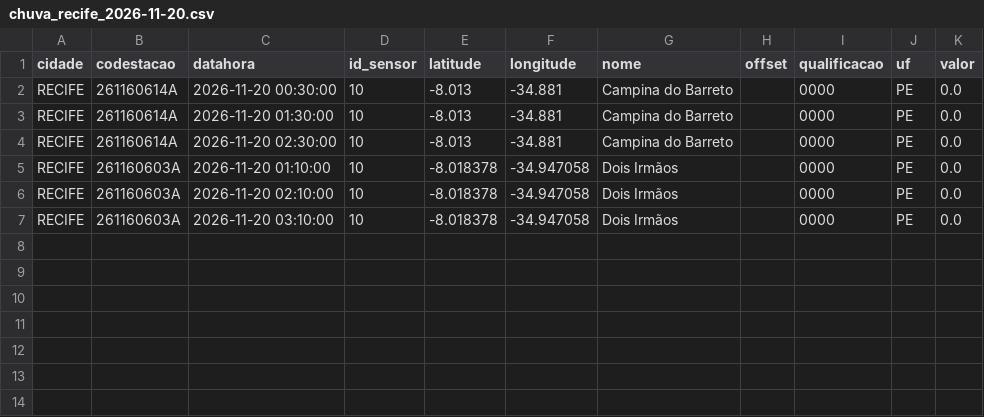
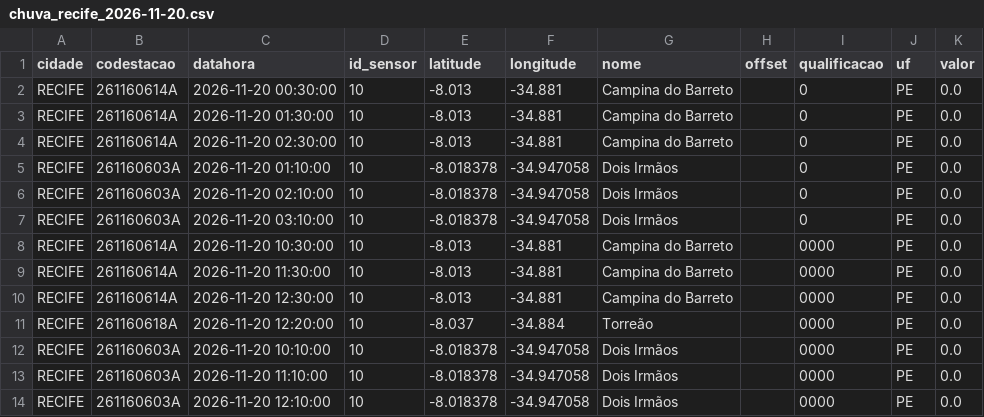
Before and after one commit to RafaellaB/risco-hoje, a CSV file: chuva_recife_2026-11-20.csv, drawn as a sheet.

```diff
--- a/chuva_recife_2026-11-20.csv
+++ b/chuva_recife_2026-11-20.csv
@@ -1,7 +1,14 @@
 cidade,codestacao,datahora,id_sensor,latitude,longitude,nome,offset,qualificacao,uf,valor
-RECIFE,261160614A,2026-11-20 00:30:00,10,-8.013,-34.881,Campina do Barreto,,0000,PE,0.0
-RECIFE,261160614A,2026-11-20 01:30:00,10,-8.013,-34.881,Campina do Barreto,,0000,PE,0.0
-RECIFE,261160614A,2026-11-20 02:30:00,10,-8.013,-34.881,Campina do Barreto,,0000,PE,0.0
-RECIFE,261160603A,2026-11-20 01:10:00,10,-8.018378,-34.947058,Dois Irmãos,,0000,PE,0.0
-RECIFE,261160603A,2026-11-20 02:10:00,10,-8.018378,-34.947058,Dois Irmãos,,0000,PE,0.0
-RECIFE,261160603A,2026-11-20 03:10:00,10,-8.018378,-34.947058,Dois Irmãos,,0000,PE,0.0
+RECIFE,261160614A,2026-11-20 00:30:00,10,-8.013,-34.881,Campina do Barreto,,0,PE,0.0
+RECIFE,261160614A,2026-11-20 01:30:00,10,-8.013,-34.881,Campina do Barreto,,0,PE,0.0
+RECIFE,261160614A,2026-11-20 02:30:00,10,-8.013,-34.881,Campina do Barreto,,0,PE,0.0
+RECIFE,261160603A,2026-11-20 01:10:00,10,-8.018378,-34.947058,Dois Irmãos,,0,PE,0.0
+RECIFE,261160603A,2026-11-20 02:10:00,10,-8.018378,-34.947058,Dois Irmãos,,0,PE,0.0
+RECIFE,261160603A,2026-11-20 03:10:00,10,-8.018378,-34.947058,Dois Irmãos,,0,PE,0.0
+RECIFE,261160614A,2026-11-20 10:30:00,10,-8.013,-34.881,Campina do Barreto,,0000,PE,0.0
+RECIFE,261160614A,2026-11-20 11:30:00,10,-8.013,-34.881,Campina do Barreto,,0000,PE,0.0
+RECIFE,261160614A,2026-11-20 12:30:00,10,-8.013,-34.881,Campina do Barreto,,0000,PE,0.0
+RECIFE,261160618A,2026-11-20 12:20:00,10,-8.037,-34.884,Torreão,,0000,PE,0.0
+RECIFE,261160603A,2026-11-20 10:10:00,10,-8.018378,-34.947058,Dois Irmãos,,0000,PE,0.0
+RECIFE,261160603A,2026-11-20 11:10:00,10,-8.018378,-34.947058,Dois Irmãos,,0000,PE,0.0
+RECIFE,261160603A,2026-11-20 12:10:00,10,-8.018378,-34.947058,Dois Irmãos,,0000,PE,0.0
```
